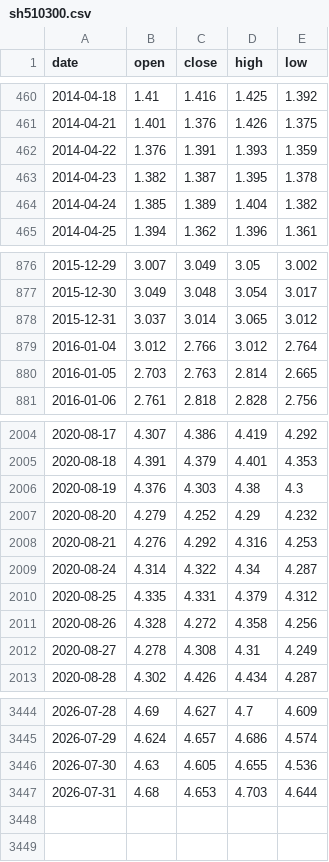
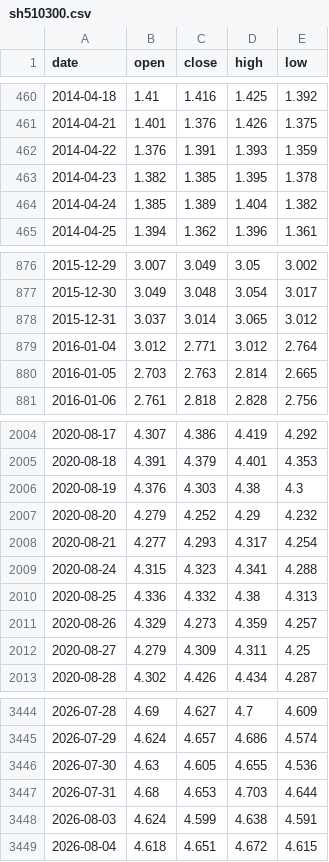
Before and after one commit to lovweiyi/ipo-auto-report, a CSV file: etf-bullbear/data/etf_history/sh510300.csv, drawn as a sheet; only a part is shown, gaps mark what is left out.

```diff
--- a/etf-bullbear/data/etf_history/sh510300.csv
+++ b/etf-bullbear/data/etf_history/sh510300.csv
@@ -462,3 +462,3 @@ date,open,close,high,low
 2014-04-22,1.376,1.391,1.393,1.359
-2014-04-23,1.382,1.387,1.395,1.378
+2014-04-23,1.382,1.385,1.395,1.378
 2014-04-24,1.385,1.389,1.404,1.382
@@ -878,3 +878,3 @@ date,open,close,high,low
 2015-12-31,3.037,3.014,3.065,3.012
-2016-01-04,3.012,2.766,3.012,2.764
+2016-01-04,3.012,2.771,3.012,2.764
 2016-01-05,2.703,2.763,2.814,2.665
@@ -2007,7 +2007,7 @@ date,open,close,high,low
 2020-08-20,4.279,4.252,4.29,4.232
-2020-08-21,4.276,4.292,4.316,4.253
-2020-08-24,4.314,4.322,4.34,4.287
-2020-08-25,4.335,4.331,4.379,4.312
-2020-08-26,4.328,4.272,4.358,4.256
-2020-08-27,4.278,4.308,4.31,4.249
+2020-08-21,4.277,4.293,4.317,4.254
+2020-08-24,4.315,4.323,4.341,4.288
+2020-08-25,4.336,4.332,4.38,4.313
+2020-08-26,4.329,4.273,4.359,4.257
+2020-08-27,4.279,4.309,4.311,4.25
 2020-08-28,4.302,4.426,4.434,4.287
@@ -3447 +3447,3 @@ date,open,close,high,low
 2026-07-31,4.68,4.653,4.703,4.644
+2026-08-03,4.624,4.599,4.638,4.591
+2026-08-04,4.618,4.651,4.672,4.615
```
Also changed, not shown: etf-bullbear/2026-08-05/gem50_bullbear_v10_1_equity.csv, etf-bullbear/2026-08-05/gem50_bullbear_v10_2_equity.csv, 12 other files.
